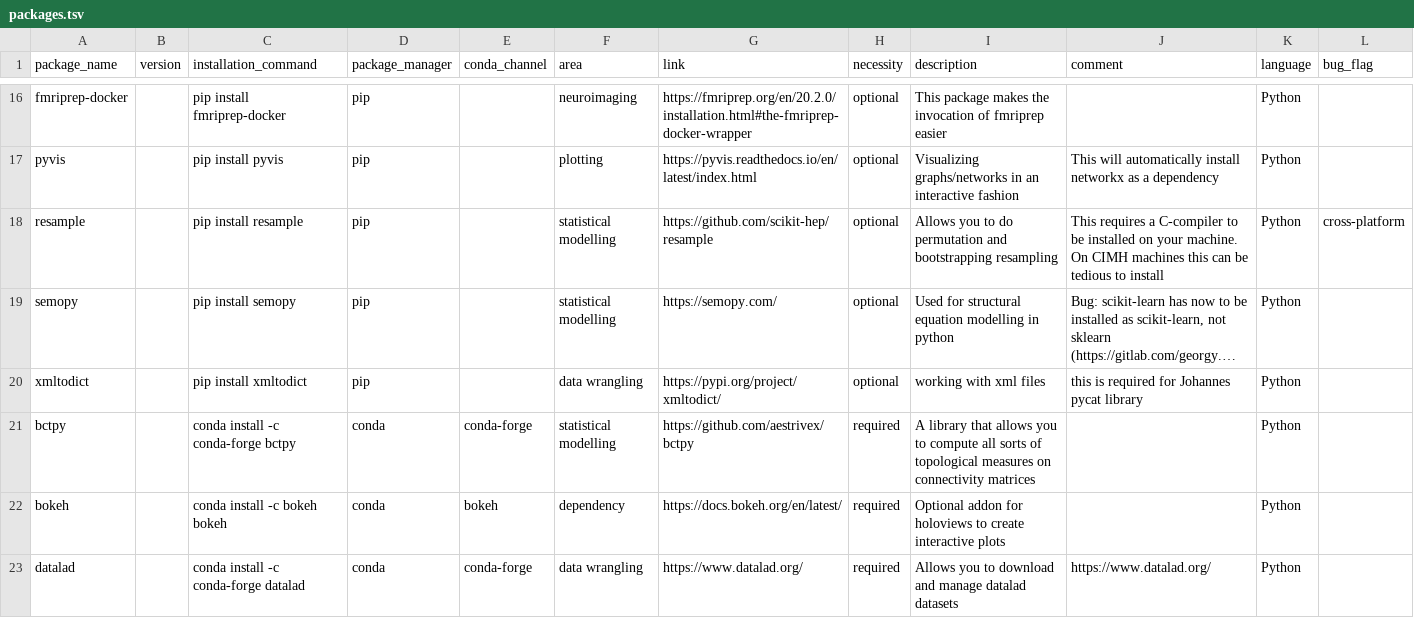
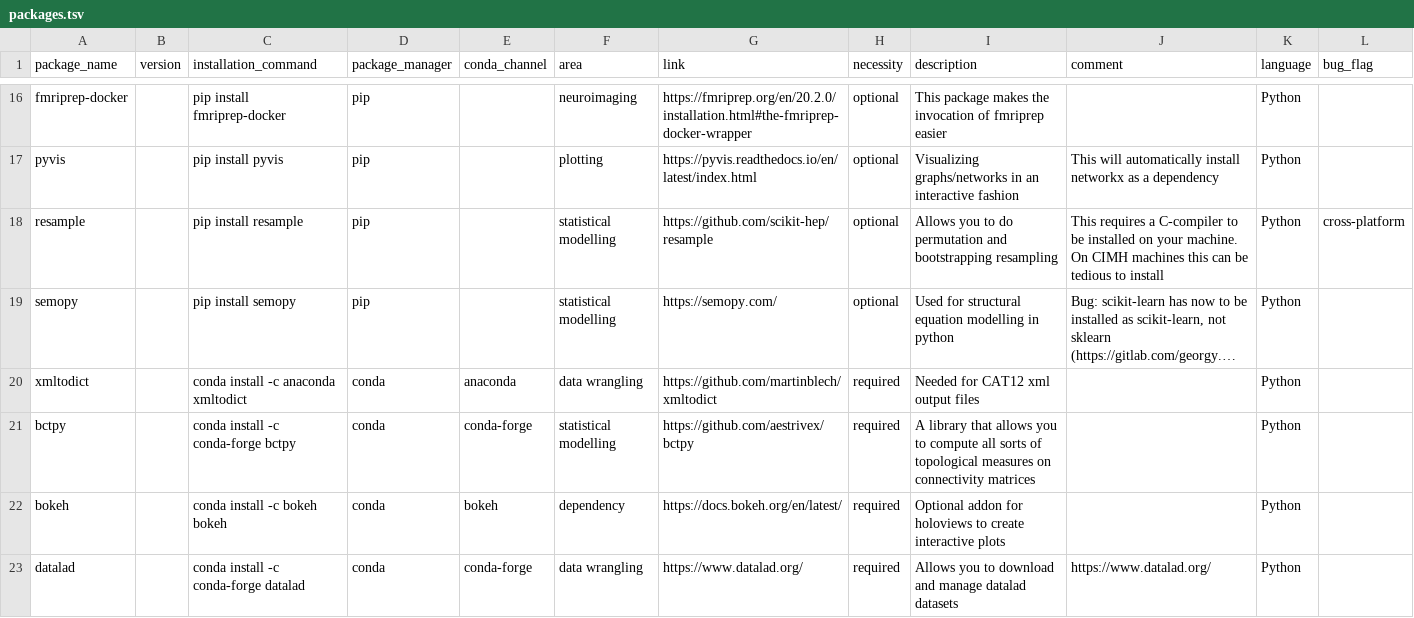
Before and after one commit to JohannesWiesner/csp_wiesner_johannes, a TSV file: environments/packages.tsv, drawn as a sheet; only a part is shown, gaps mark what is left out; long unchanged cells end in …; the diff names each change by its address in the sheet, - before the commit and + after, or states it on an @@ line.

Commit message:
xmltodict is needed to read in .xml files that are output by CAT12 neuroimaging software

```diff
--- a/environments/packages.tsv
+++ b/environments/packages.tsv
-C20 (installation_command): pip install xmltodict
+C20 (installation_command): conda install -c anaconda xmltodict
-D20 (package_manager): pip
+D20 (package_manager): conda
-E20 (conda_channel): (empty)
+E20 (conda_channel): anaconda
-G20 (link): https://pypi.org/project/xmltodict/
+G20 (link): https://github.com/martinblech/xmltodict
-H20 (necessity): optional
+H20 (necessity): required
-I20 (description): working with xml files
+I20 (description): Needed for CAT12 xml output files
-J20 (comment): this is required for Johannes pycat library
+J20 (comment): (empty)
```
